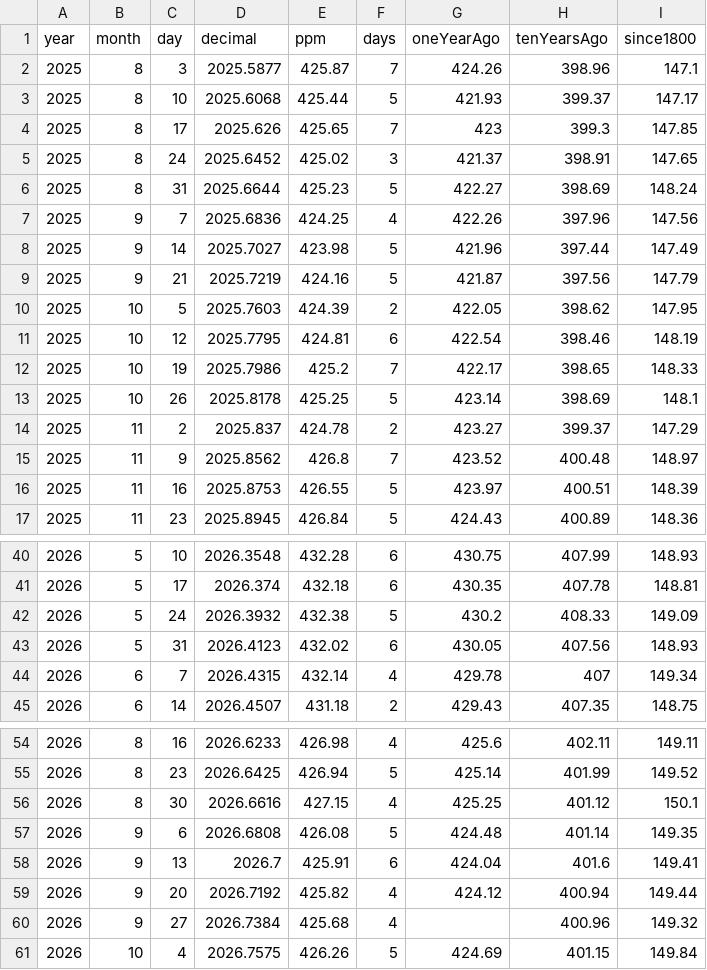
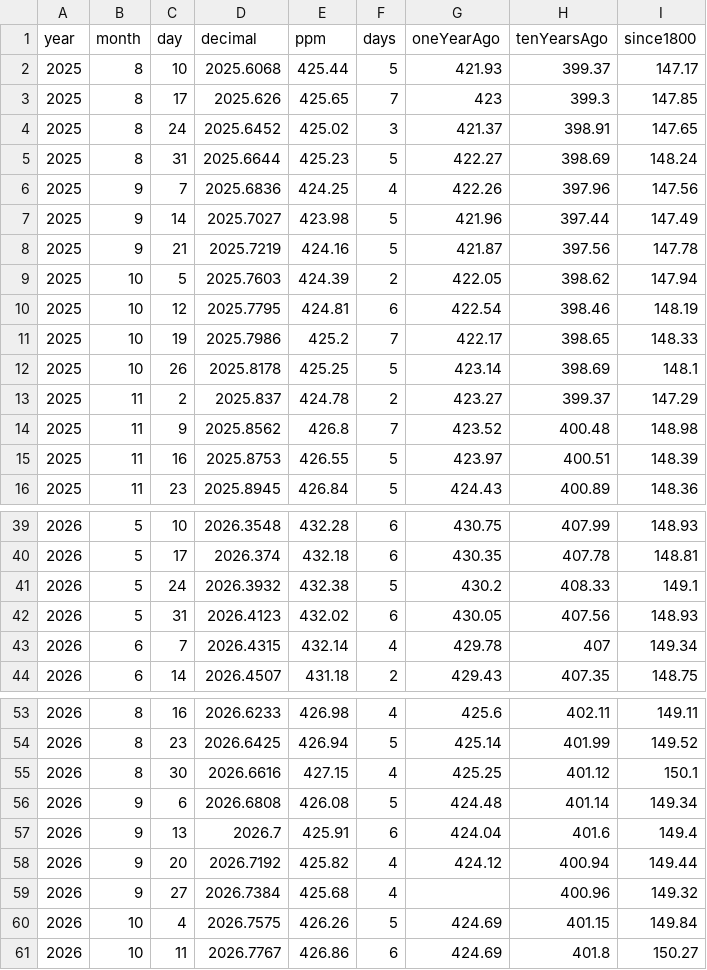
Before and after one commit to islivingston/mauna-loa-co2-widget, a CSV file: data/co2-weekly-recent.csv, drawn as a sheet; only a part is shown, gaps mark what is left out.

```diff
--- a/data/co2-weekly-recent.csv
+++ b/data/co2-weekly-recent.csv
@@ -1,3 +1,2 @@
 year,month,day,decimal,ppm,days,oneYearAgo,tenYearsAgo,since1800
-2025,8,3,2025.5877,425.87,7,424.26,398.96,147.1
 2025,8,10,2025.6068,425.44,5,421.93,399.37,147.17
@@ -8,4 +7,4 @@ year,month,day,decimal,ppm,days,oneYearAgo,tenYearsAgo,since1800
 2025,9,14,2025.7027,423.98,5,421.96,397.44,147.49
-2025,9,21,2025.7219,424.16,5,421.87,397.56,147.79
-2025,10,5,2025.7603,424.39,2,422.05,398.62,147.95
+2025,9,21,2025.7219,424.16,5,421.87,397.56,147.78
+2025,10,5,2025.7603,424.39,2,422.05,398.62,147.94
 2025,10,12,2025.7795,424.81,6,422.54,398.46,148.19
@@ -14,3 +13,3 @@ year,month,day,decimal,ppm,days,oneYearAgo,tenYearsAgo,since1800
 2025,11,2,2025.837,424.78,2,423.27,399.37,147.29
-2025,11,9,2025.8562,426.8,7,423.52,400.48,148.97
+2025,11,9,2025.8562,426.8,7,423.52,400.48,148.98
 2025,11,16,2025.8753,426.55,5,423.97,400.51,148.39
@@ -41,3 +40,3 @@ year,month,day,decimal,ppm,days,oneYearAgo,tenYearsAgo,since1800
 2026,5,17,2026.374,432.18,6,430.35,407.78,148.81
-2026,5,24,2026.3932,432.38,5,430.2,408.33,149.09
+2026,5,24,2026.3932,432.38,5,430.2,408.33,149.1
 2026,5,31,2026.4123,432.02,6,430.05,407.56,148.93
@@ -56,4 +55,4 @@ year,month,day,decimal,ppm,days,oneYearAgo,tenYearsAgo,since1800
 2026,8,30,2026.6616,427.15,4,425.25,401.12,150.1
-2026,9,6,2026.6808,426.08,5,424.48,401.14,149.35
-2026,9,13,2026.7,425.91,6,424.04,401.6,149.41
+2026,9,6,2026.6808,426.08,5,424.48,401.14,149.34
+2026,9,13,2026.7,425.91,6,424.04,401.6,149.4
 2026,9,20,2026.7192,425.82,4,424.12,400.94,149.44
@@ -61 +60,2 @@ year,month,day,decimal,ppm,days,oneYearAgo,tenYearsAgo,since1800
 2026,10,4,2026.7575,426.26,5,424.69,401.15,149.84
+2026,10,11,2026.7767,426.86,6,424.69,401.8,150.27
```
Also changed, not shown: 3 other files.
